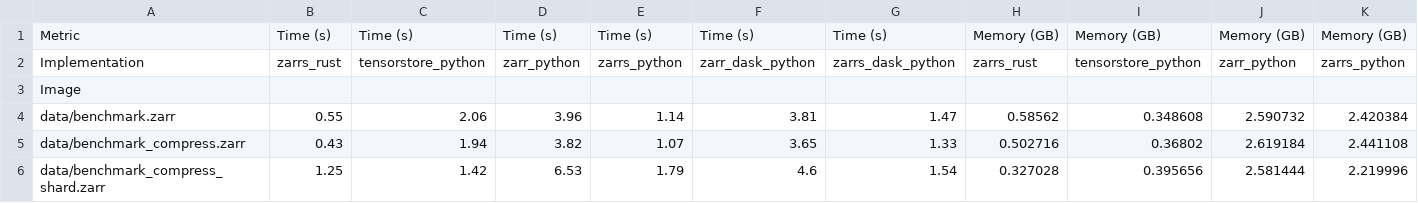
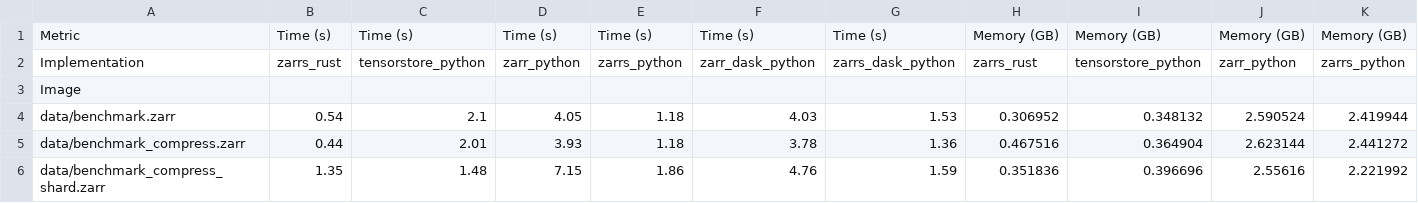
Before and after one commit to zarrs/zarr_benchmarks, a CSV file: measurements/benchmark_roundtrip.csv, drawn as a sheet; only a part is shown; the diff covers the shown part only; the diff names each change by its address in the sheet, - before the commit and + after, or states it on an @@ line.

```diff
--- a/measurements/benchmark_roundtrip.csv
+++ b/measurements/benchmark_roundtrip.csv
-B4: 0.55
+B4: 0.54
-C4: 2.06
+C4: 2.1
-D4: 3.96
+D4: 4.05
-E4: 1.14
+E4: 1.18
-F4: 3.81
+F4: 4.03
-G4: 1.47
+G4: 1.53
-H4: 0.58562
+H4: 0.306952
-I4: 0.348608
+I4: 0.348132
-J4: 2.590732
+J4: 2.590524
-K4: 2.420384
+K4: 2.419944
-B5: 0.43
+B5: 0.44
-C5: 1.94
+C5: 2.01
-D5: 3.82
+D5: 3.93
-E5: 1.07
+E5: 1.18
-F5: 3.65
+F5: 3.78
-G5: 1.33
+G5: 1.36
-H5: 0.502716
+H5: 0.467516
-I5: 0.36802
+I5: 0.364904
-J5: 2.619184
+J5: 2.623144
-K5: 2.441108
+K5: 2.441272
-B6: 1.25
+B6: 1.35
-C6: 1.42
+C6: 1.48
-D6: 6.53
+D6: 7.15
-E6: 1.79
+E6: 1.86
-F6: 4.6
+F6: 4.76
-G6: 1.54
+G6: 1.59
-H6: 0.327028
+H6: 0.351836
-I6: 0.395656
+I6: 0.396696
-J6: 2.581444
+J6: 2.55616
-K6: 2.219996
+K6: 2.221992
```
Also changed, not shown: 6 edited cells elsewhere in this file, measurements/benchmark_read_all.csv, measurements/benchmark_read_chunks.csv, 11 other files.
